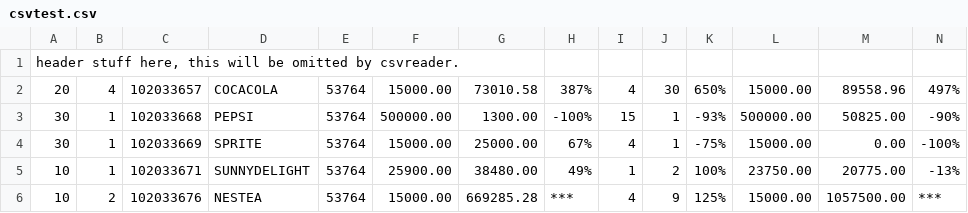
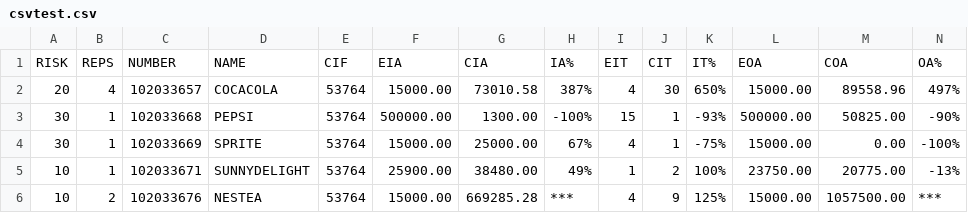
Before and after one commit to agaviria/csvreader, a CSV file: csvdata/csvtest.csv, drawn as a sheet; only a part is shown; removed rows and columns are numbered as before the commit, all else as after; rows hold the shown columns only; the diff names each change by its address in the sheet, - before the commit and + after, or states it on an @@ line.

Commit message:
modified comments, added header to csv, included contributor

```diff
--- a/csvdata/csvtest.csv
+++ b/csvdata/csvtest.csv
-row 1: header stuff here, this will be omitted by csvreader.
+row 1: RISK | REPS | NUMBER | NAME | CIF | EIA | CIA | IA% | EIT | CIT | IT% | EOA | COA | OA%
```
Also changed, not shown: 3 other files.
